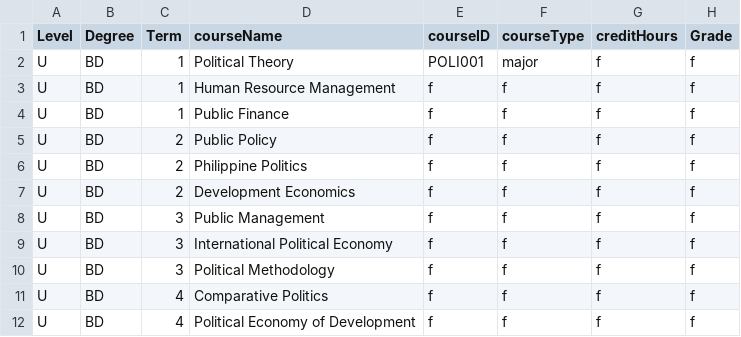
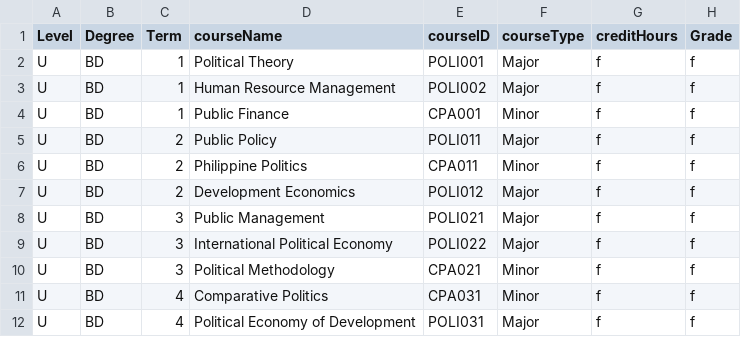
Before and after one commit to Alya109/transcriptSystem, a CSV file: 202400009.csv, drawn as a sheet.

Commit message:
Update 202400009.csv

```diff
--- a/202400009.csv
+++ b/202400009.csv
@@ -1,12 +1,12 @@
 Level,Degree,Term,courseName,courseID,courseType,creditHours,Grade
-U,BD,1,Political Theory,POLI001,major,f,f
-U,BD,1,Human Resource Management,f,f,f,f
-U,BD,1,Public Finance,f,f,f,f
-U,BD,2,Public Policy,f,f,f,f
-U,BD,2,Philippine Politics,f,f,f,f
-U,BD,2,Development Economics,f,f,f,f
-U,BD,3,Public Management,f,f,f,f
-U,BD,3,International Political Economy,f,f,f,f
-U,BD,3,Political Methodology,f,f,f,f
-U,BD,4,Comparative Politics,f,f,f,f
-U,BD,4,Political Economy of Development,f,f,f,f
+U,BD,1,Political Theory,POLI001,Major,f,f
+U,BD,1,Human Resource Management,POLI002,Major,f,f
+U,BD,1,Public Finance,CPA001,Minor,f,f
+U,BD,2,Public Policy,POLI011,Major,f,f
+U,BD,2,Philippine Politics,CPA011,Minor,f,f
+U,BD,2,Development Economics,POLI012,Major,f,f
+U,BD,3,Public Management,POLI021,Major,f,f
+U,BD,3,International Political Economy,POLI022,Major,f,f
+U,BD,3,Political Methodology,CPA021,Minor,f,f
+U,BD,4,Comparative Politics,CPA031,Minor,f,f
+U,BD,4,Political Economy of Development,POLI031,Major,f,f
```
